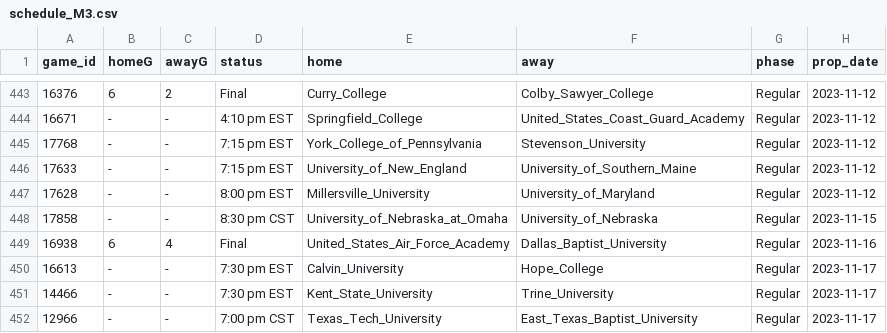
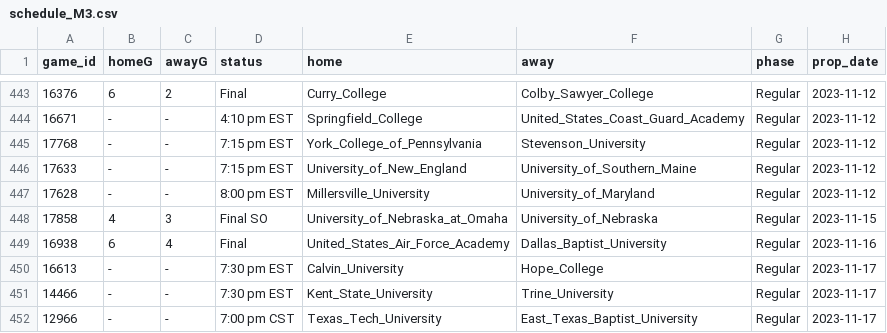
Before and after one commit to ALempia/ACHA-Data, a CSV file: Data/schedule/schedule_M3.csv, drawn as a sheet; only a part is shown, gaps mark what is left out; the diff covers the shown part only.

```diff
--- a/Data/schedule/schedule_M3.csv
+++ b/Data/schedule/schedule_M3.csv
@@ -447,3 +447,3 @@ game_id,homeG,awayG,status,home,away,phase,prop_date
 17628,-,-,8:00 pm EST,Millersville_University,University_of_Maryland,Regular,2023-11-12
-17858,-,-,8:30 pm CST,University_of_Nebraska_at_Omaha,University_of_Nebraska,Regular,2023-11-15
+17858,4,3,Final SO,University_of_Nebraska_at_Omaha,University_of_Nebraska,Regular,2023-11-15
 16938,6,4,Final,United_States_Air_Force_Academy,Dallas_Baptist_University,Regular,2023-11-16
```
Also changed, not shown: 18 edited cells elsewhere in this file, Data/schedule/schedule_M1.csv, Data/schedule/schedule_M2.csv, 2 other files.
